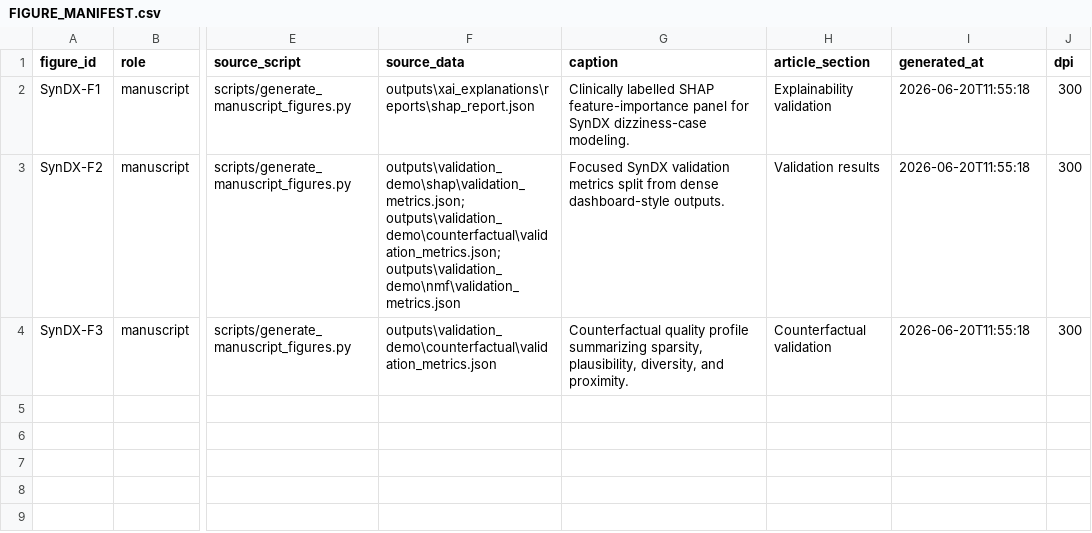
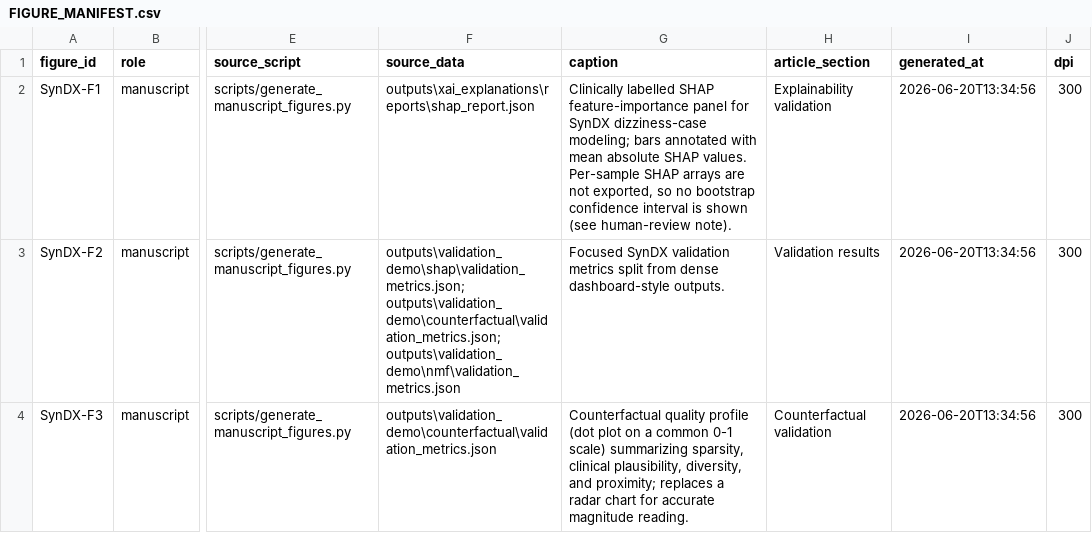
Before and after one commit to ChatchaiTritham/SynDX, a CSV file: FIGURE_MANIFEST.csv, drawn as a sheet; only a part is shown, gaps mark what is left out; the diff names each change by its address in the sheet, - before the commit and + after, or states it on an @@ line.

Commit message:
Consolidate shared visualization utility and upgrade charts to publication standard
- Vendor a single shared pubviz.py (palette, style, save, results IO, schematic
  primitives) byte-identical across repos; remove duplicated inline style blocks
- Replace weak chart types (radar, pie/donut, 3D-for-2D, dual-axis) with
  perceptually sound encodings (dot plots, small multiples, aligned panels)
- Add uncertainty (bootstrap / Wilson CIs) to effect and proportion estimates
- Add missing high-value figures (risk-coverage, calibration/reliability,
  decision-curve, behaviour-compliance) computed from results/ (seed 42)
- Annotate honest limitations on figures; regenerate all at 300 dpi (PDF + PNG)

```diff
--- a/FIGURE_MANIFEST.csv
+++ b/FIGURE_MANIFEST.csv
-G2 (caption): …SynDX dizziness-case modeling.
+G2 (caption): …SynDX dizziness-case modeling; bars annotated with mean absolute SHAP values. Per-sample SHAP arrays are not exported, so no bootstrap confidence interval is shown (see human-review note).
-I2:I4 (generated_at): 2026-06-20T11:55:18
+I2:I4 (generated_at): 2026-06-20T13:34:56
-G4 (caption): …quality profile summarizing sparsity, plausibility, diversity, and proximity.
+G4 (caption): …quality profile (dot plot on a common 0-1 scale) summarizing sparsity, clinical plausibility, diversity, and proximity; replaces a radar chart for accurate magnitude reading.
```
Also changed, not shown: 8 other files.
